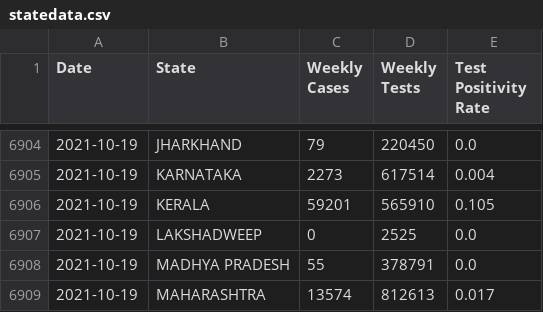
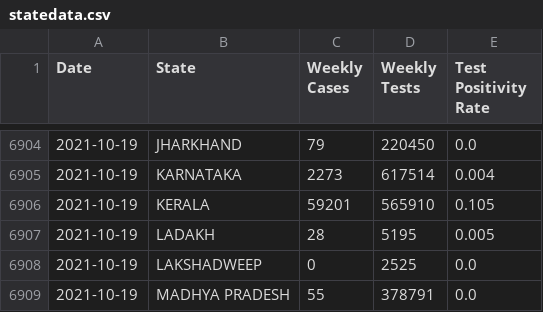
Before and after one commit to priva13/Covid-19_Bharat_records, a CSV file: statedata.csv, drawn as a sheet; only a part is shown, gaps mark what is left out; the shorter side is filled out with more unchanged rows; the diff names each change by its address in the sheet, - before the commit and + after, or states it on an @@ line.

```diff
--- a/statedata.csv
+++ b/statedata.csv
+row 6907: 2021-10-19 | LADAKH | 28 | 5195 | 0.005
```
